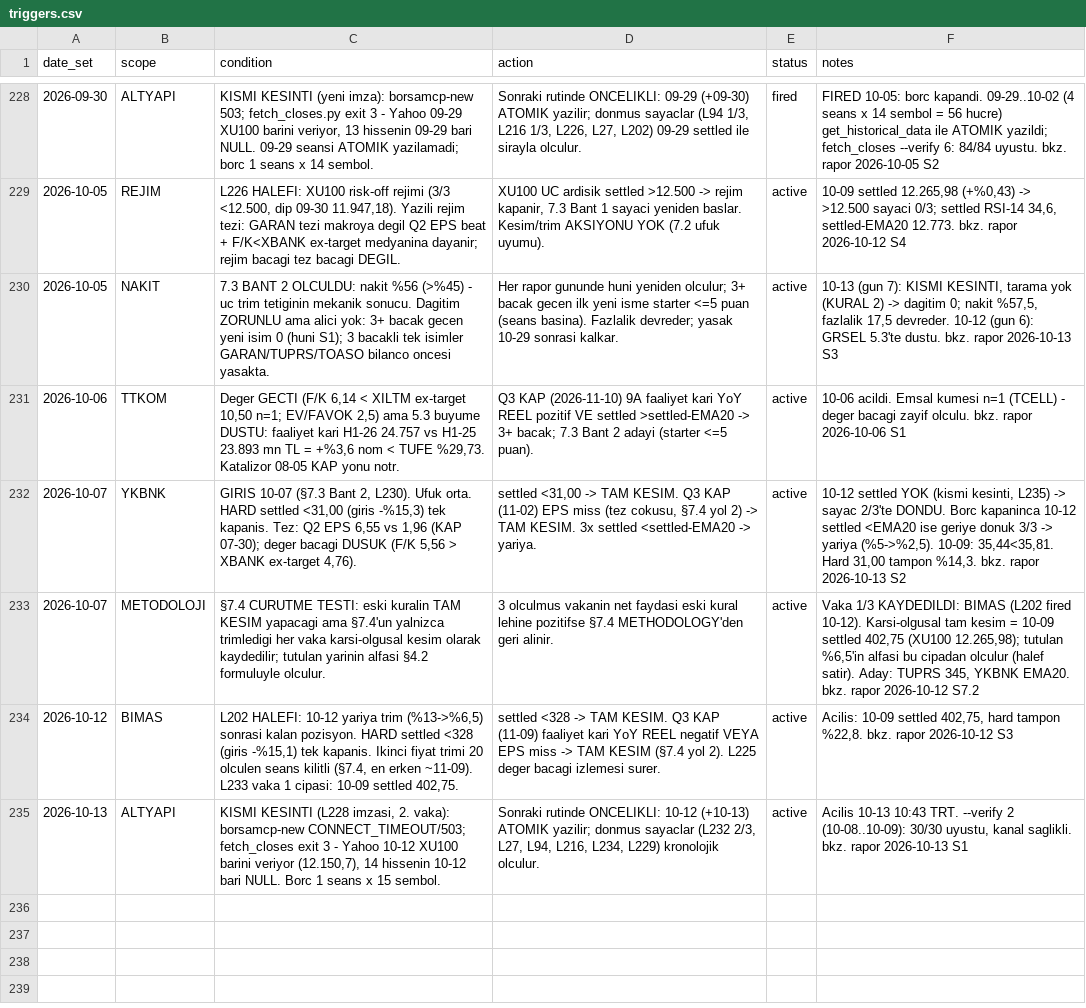
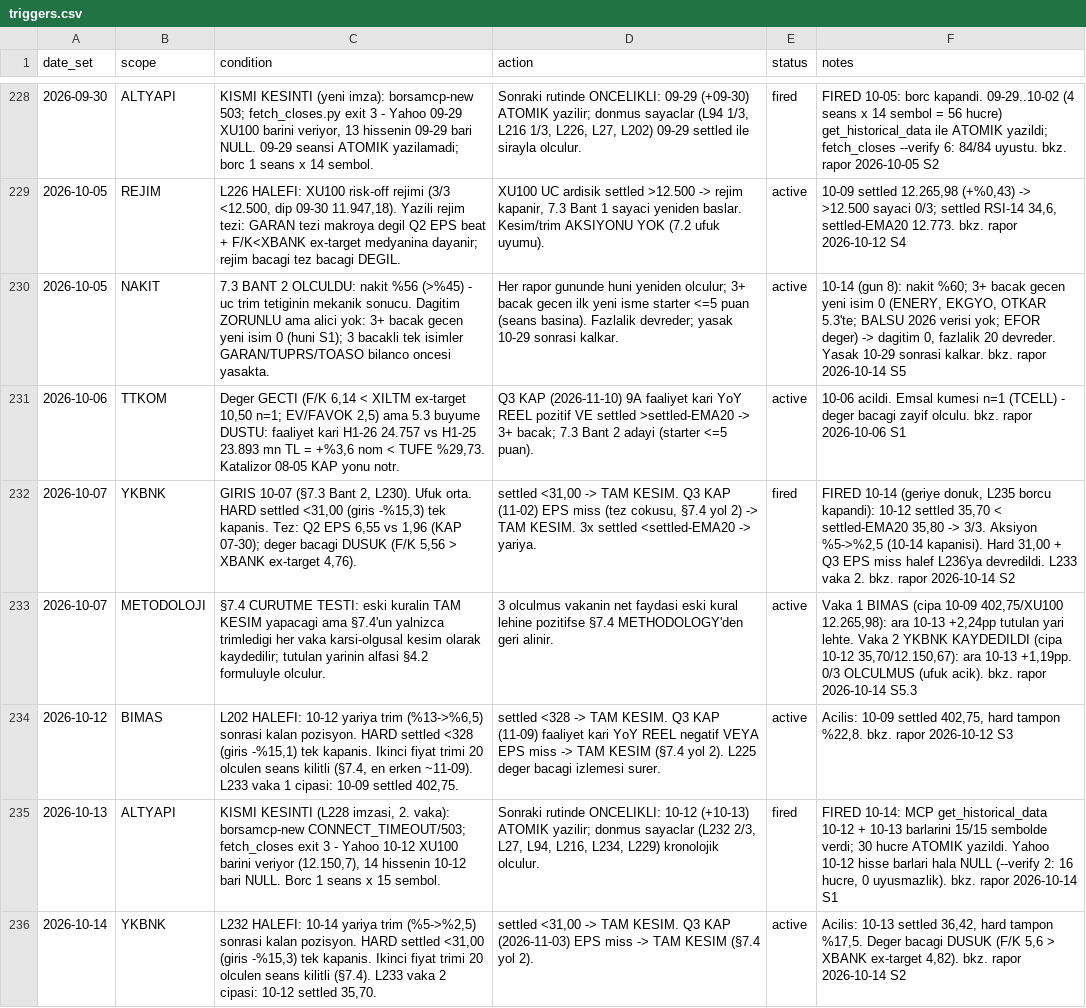
Before and after one commit to mehmedalipazar/finance-agent-v2, a CSV file: data/triggers.csv, drawn as a sheet; only a part is shown, gaps mark what is left out; the diff names each change by its address in the sheet, - before the commit and + after, or states it on an @@ line.

```diff
--- a/data/triggers.csv
+++ b/data/triggers.csv
-F230 (notes): 10-13 (gun 7): KISMI KESINTI, tarama yok (KURAL 2) -> dagitim 0; nakit %57,5, fazlalik 17,5 devreder. 10-12 (gun 6): GRSEL 5.3'te dustu. bkz. rapor 2026-10-13 S3
+F230 (notes): 10-14 (gun 8): nakit %60; 3+ bacak gecen yeni isim 0 (ENERY, EKGYO, OTKAR 5.3'te; BALSU 2026 verisi yok; EFOR deger) -> dagitim 0, fazlalik 20 devreder. Yasak 10-29 sonrasi kalkar. bkz. rapor 2026-10-14 S5
-E232 (status): active
+E232 (status): fired
-F232 (notes): 10-12 settled YOK (kismi kesinti, L235) -> sayac 2/3'te DONDU. Borc kapaninca 10-12 settled <EMA20 ise geriye donuk 3/3 -> yariya (%5->%2,5). 10-09: 35,44<35,81. Hard 31,00 tampon %14,3. bkz. rapor 2026-10-13 S2
+F232 (notes): FIRED 10-14 (geriye donuk, L235 borcu kapandi): 10-12 settled 35,70 < settled-EMA20 35,80 -> 3/3. Aksiyon %5->%2,5 (10-14 kapanisi). Hard 31,00 + Q3 EPS miss halef L236'ya devredildi. L233 vaka 2. bkz. rapor 2026-10-14 S2
-F233 (notes): Vaka 1/3 KAYDEDILDI: BIMAS (L202 fired 10-12). Karsi-olgusal tam kesim = 10-09 settled 402,75 (XU100 12.265,98); tutulan %6,5'in alfasi bu cipadan olculur (halef satir). Aday: TUPRS 345, YKBNK EMA20. bkz. rapor 2026-10-12 S7.2
+F233 (notes): Vaka 1 BIMAS (cipa 10-09 402,75/XU100 12.265,98): ara 10-13 +2,24pp tutulan yari lehte. Vaka 2 YKBNK KAYDEDILDI (cipa 10-12 35,70/12.150,67): ara 10-13 +1,19pp. 0/3 OLCULMUS (ufuk acik). bkz. rapor 2026-10-14 S5.3
-E235 (status): active
+E235 (status): fired
-F235 (notes): Acilis 10-13 10:43 TRT. --verify 2 (10-08..10-09): 30/30 uyustu, kanal saglikli. bkz. rapor 2026-10-13 S1
+F235 (notes): FIRED 10-14: MCP get_historical_data 10-12 + 10-13 barlarini 15/15 sembolde verdi; 30 hucre ATOMIK yazildi. Yahoo 10-12 hisse barlari hala NULL (--verify 2: 16 hucre, 0 uyusmazlik). bkz. rapor 2026-10-14 S1
+row 236: 2026-10-14 | YKBNK | L232 HALEFI: 10-14 yariya trim (%5->%2,5) sonrasi kalan pozisyon. HARD settled <31,00 (giris -%15,3) tek kapanis. Ikinci fiyat trimi 20 olculen seans kilitli (§7.4). L233 vaka 2 cipasi: 10-12 settled 35,70. | settled <31,00 -> TAM KESIM. Q3 KAP (2026-11-03) EPS miss -> TAM KESIM (§7.4 yol 2). | active | Acilis: 10-13 settled 36,42, hard tampon %17,5. Deger bacagi DUSUK (F/K 5,6 > XBANK ex-target 4,82). bkz. rapor 2026-10-14 S2
```
Also changed, not shown: data/prices.csv, data/weights.csv, 1 other file.
